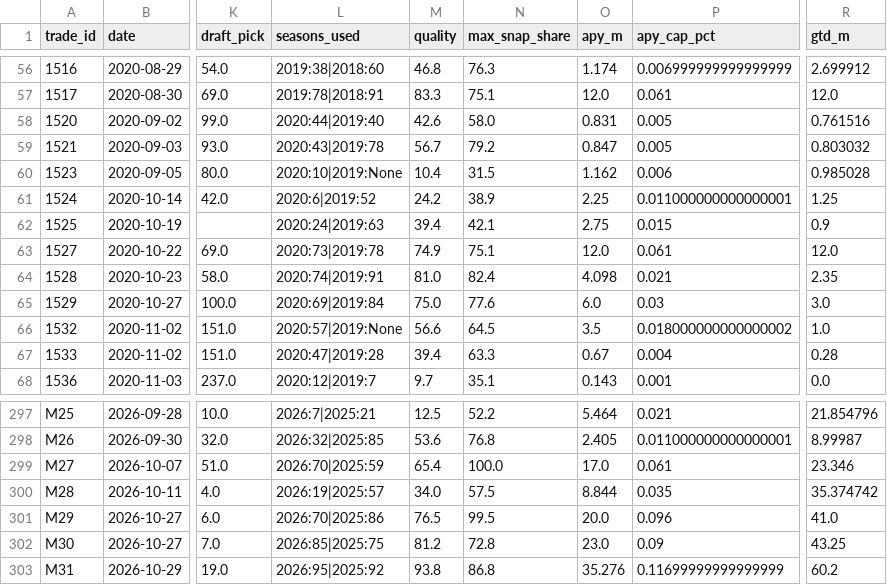
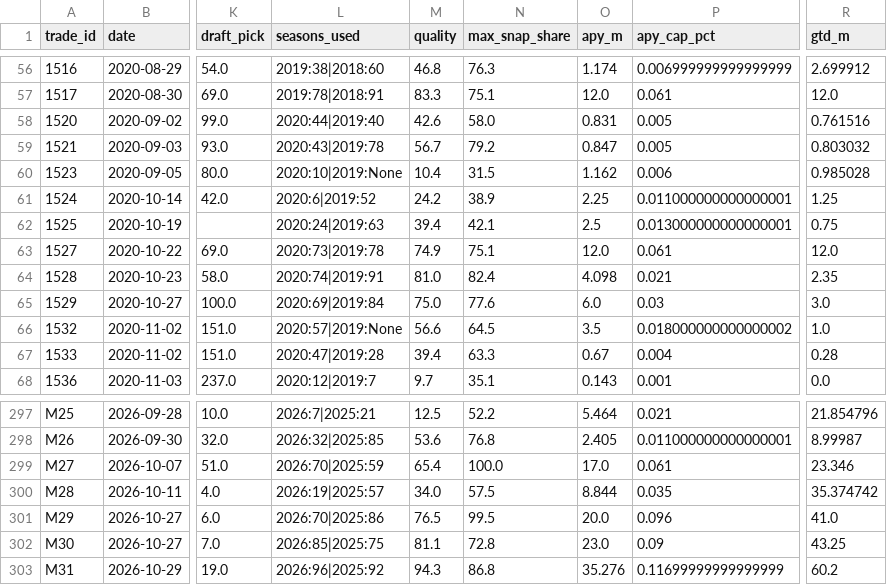
Before and after one commit to Coleslaw510/nfl-player-stats-hub, a CSV file: trades/trades.csv, drawn as a sheet; only a part is shown, gaps mark what is left out; the diff names each change by its address in the sheet, - before the commit and + after, or states it on an @@ line.

```diff
--- a/trades/trades.csv
+++ b/trades/trades.csv
-O62 (apy_m): 2.75
+O62 (apy_m): 2.5
-P62 (apy_cap_pct): 0.015
+P62 (apy_cap_pct): 0.013000000000000001
-R62 (gtd_m): 0.9
+R62 (gtd_m): 0.75
-M302 (quality): 81.2
+M302 (quality): 81.1
-L303 (seasons_used): 2026:95|2025:92
+L303 (seasons_used): 2026:96|2025:92
-M303 (quality): 93.8
+M303 (quality): 94.3
```
Also changed, not shown: 12 other files.
